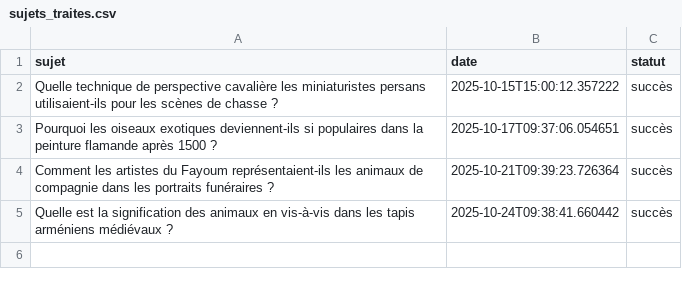
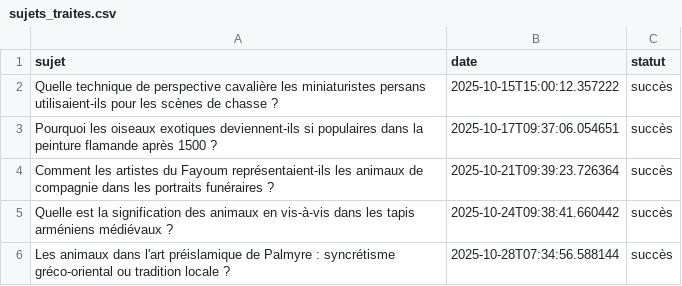
Before and after one commit to Metalosmose21/Animaux-4, a CSV file: sujets_traites.csv, drawn as a sheet; the diff names each change by its address in the sheet, - before the commit and + after, or states it on an @@ line.

```diff
--- a/sujets_traites.csv
+++ b/sujets_traites.csv
+row 6: Les animaux dans l'art préislamique de Palmyre : syncrétisme gréco-oriental ou tradition locale ? | 2025-10-28T07:34:56.588144 | succès
```
Also changed, not shown: sujets.csv.
